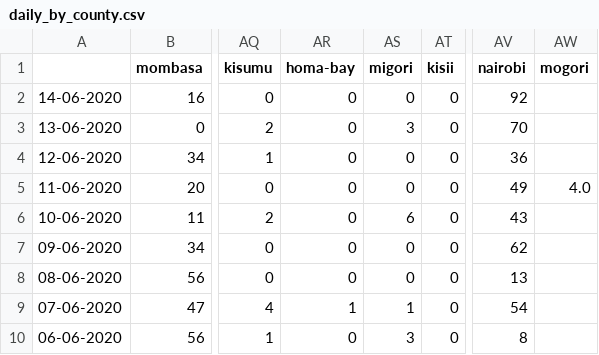
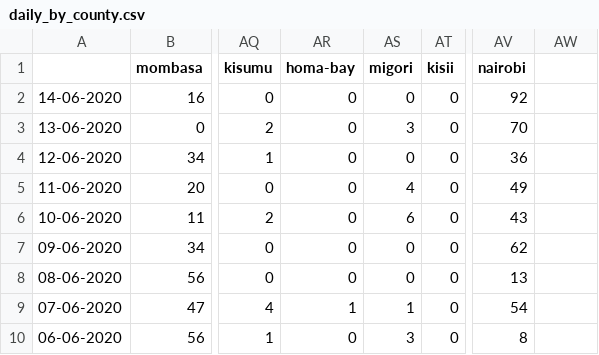
Before and after one commit to steveowk/CovidKE, a CSV file: daily_report/daily_by_county.csv, drawn as a sheet; only a part is shown, gaps mark what is left out; the diff names each change by its address in the sheet, - before the commit and + after, or states it on an @@ line.

Commit message:
Update daily_by_county.csv

```diff
--- a/daily_report/daily_by_county.csv
+++ b/daily_report/daily_by_county.csv
-AW1: mogori
+AW1: (empty)
-AS5 (migori): 0
+AS5 (migori): 4
-AW5: 4.0
+AW5: (empty)
```
